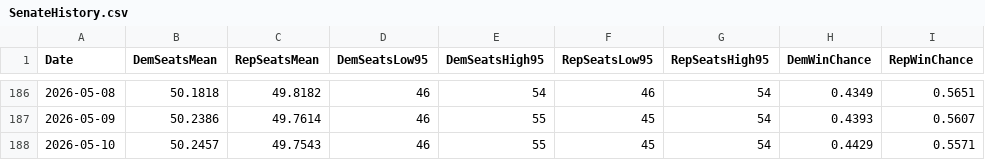
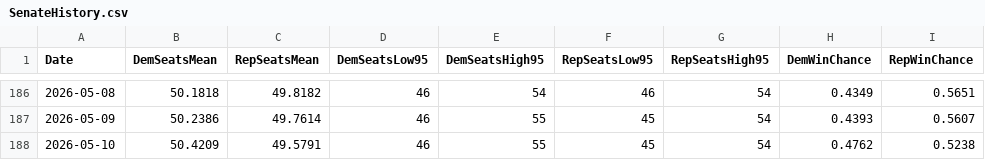
Before and after one commit to jkappelmeier/jkappelmeier.github.io, a CSV file: Data/SenateHistory.csv, drawn as a sheet; only a part is shown, gaps mark what is left out.

Commit message:
Update Data/SenateHistory.csv from MATLAB

```diff
--- a/Data/SenateHistory.csv
+++ b/Data/SenateHistory.csv
@@ -187,2 +187,2 @@ Date,DemSeatsMean,RepSeatsMean,DemSeatsLow95,DemSeatsHigh95,RepSeatsLow95,RepSea
 2026-05-09,50.2386,49.7614,46,55,45,54,0.4393,0.5607
-2026-05-10,50.2457,49.7543,46,55,45,54,0.4429,0.5571
+2026-05-10,50.4209,49.5791,46,55,45,54,0.4762,0.5238
```
